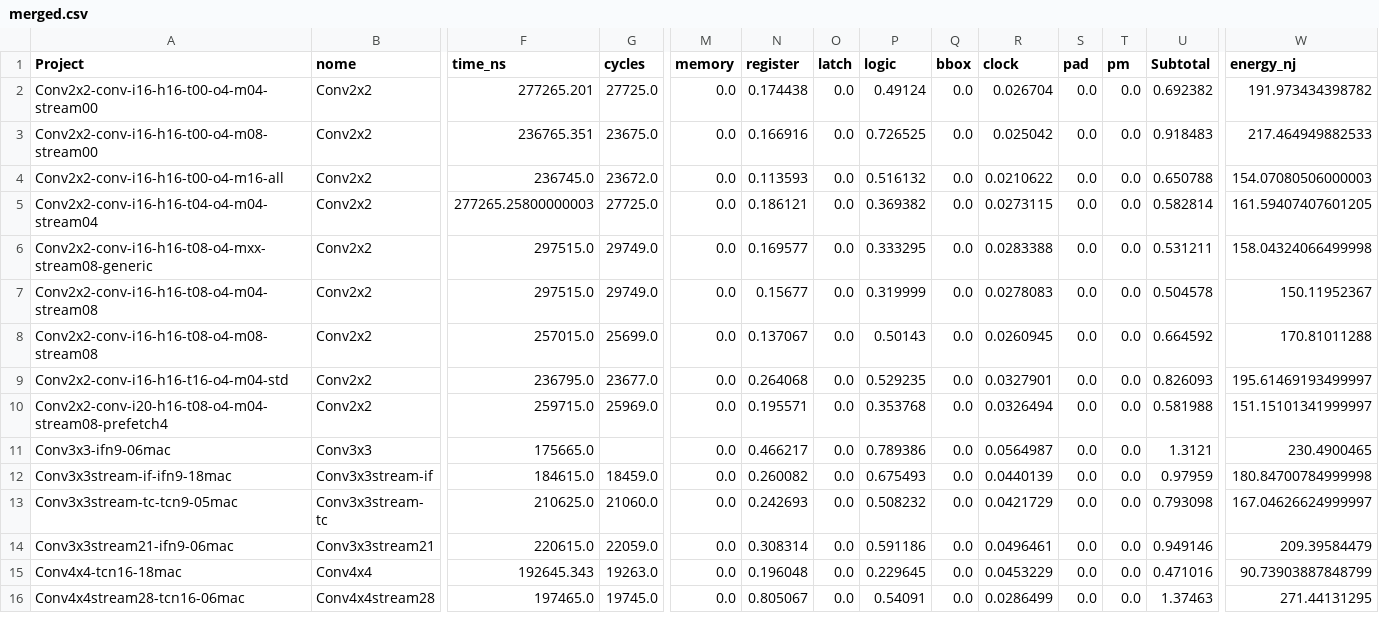
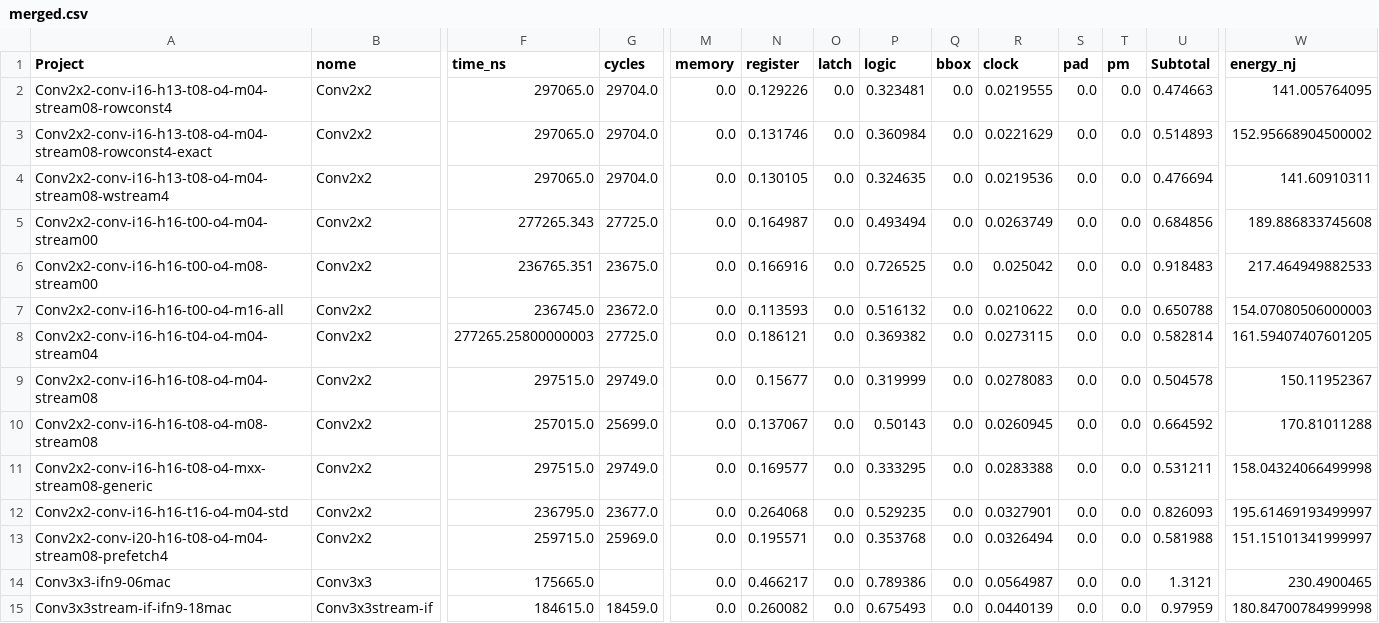
Before and after one commit to tarsioonofrio/FastConv_SystemVerilog, a CSV file: report/merged.csv, drawn as a sheet; only a part is shown, gaps mark what is left out; the shorter side is filled out with more unchanged rows; removed rows and columns are numbered as before the commit, all else as after; rows hold the shown columns only; the diff names each change by its address in the sheet, - before the commit and + after, or states it on an @@ line.

```diff
--- a/report/merged.csv
+++ b/report/merged.csv
+row 2: Conv2x2-conv-i16-h13-t08-o4-m04-stream08-rowconst4 | Conv2x2 | 297065.0 | 29704.0 | 0.0 | 0.129226 | 0.0 | 0.323481 | 0.0 | 0.0219555 | 0.0 | 0.0 | 0.474663 | 141.005764095
+row 3: Conv2x2-conv-i16-h13-t08-o4-m04-stream08-rowconst4-exact | Conv2x2 | 297065.0 | 29704.0 | 0.0 | 0.131746 | 0.0 | 0.360984 | 0.0 | 0.0221629 | 0.0 | 0.0 | 0.514893 | 152.95668904500002
+row 4: Conv2x2-conv-i16-h13-t08-o4-m04-stream08-wstream4 | Conv2x2 | 297065.0 | 29704.0 | 0.0 | 0.130105 | 0.0 | 0.324635 | 0.0 | 0.0219536 | 0.0 | 0.0 | 0.476694 | 141.60910311
-F5 (time_ns): 277265.201
+F5 (time_ns): 277265.343
-N5 (register): 0.174438
+N5 (register): 0.164987
-P5 (logic): 0.49124
+P5 (logic): 0.493494
-R5 (clock): 0.026704
+R5 (clock): 0.0263749
-U5 (Subtotal): 0.692382
+U5 (Subtotal): 0.684856
-W5 (energy_nj): 191.973434398782
+W5 (energy_nj): 189.886833745608
-row 6: Conv2x2-conv-i16-h16-t08-o4-mxx-stream08-generic | Conv2x2 | 297515.0 | 29749.0 | 0.0 | 0.169577 | 0.0 | 0.333295 | 0.0 | 0.0283388 | 0.0 | 0.0 | 0.531211 | 158.04324066499998
+row 11: Conv2x2-conv-i16-h16-t08-o4-mxx-stream08-generic | Conv2x2 | 297515.0 | 29749.0 | 0.0 | 0.169577 | 0.0 | 0.333295 | 0.0 | 0.0283388 | 0.0 | 0.0 | 0.531211 | 158.04324066499998
```
Also changed, not shown: report/flow-status.csv, report/mac-scaling.csv, 28 other files.
